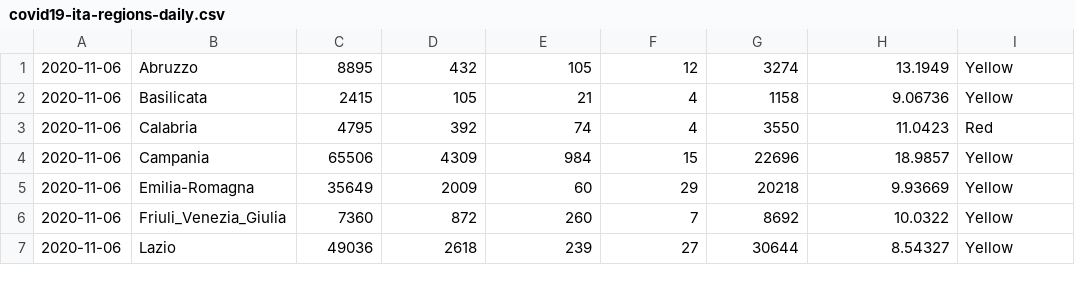
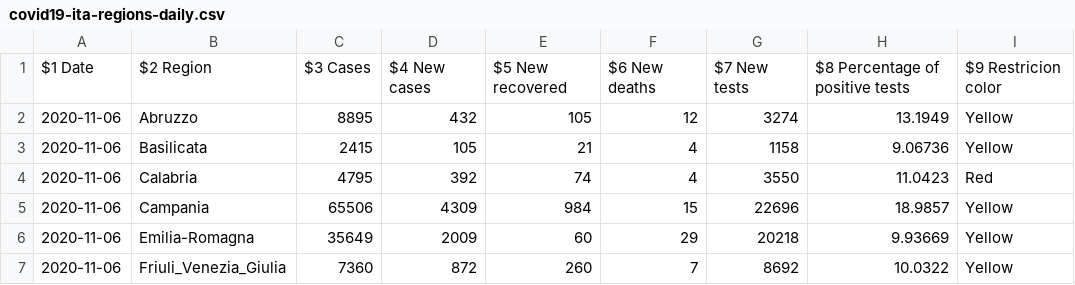
Before and after one commit to nicolezattarin/COVID19-Italy-phase2-enriched-dataset, a CSV file: daily_region_data/covid19-ita-regions-daily.csv, drawn as a sheet; only a part is shown; the shorter side is filled out with more unchanged rows.

```diff
--- a/daily_region_data/covid19-ita-regions-daily.csv
+++ b/daily_region_data/covid19-ita-regions-daily.csv
@@ -1 +1,2 @@
+$1 Date; $2 Region; $3 Cases; $4 New cases; $5 New recovered; $6 New deaths; $7 New tests; $8 Percentage of positive tests; $9 Restricion color
 2020-11-06;Abruzzo;8895;432;105;12;3274;13.1949;Yellow
```
Also changed, not shown: daily_region_data/colors_daily.csv, region_colors/colors_daily.csv, 6 other files.
